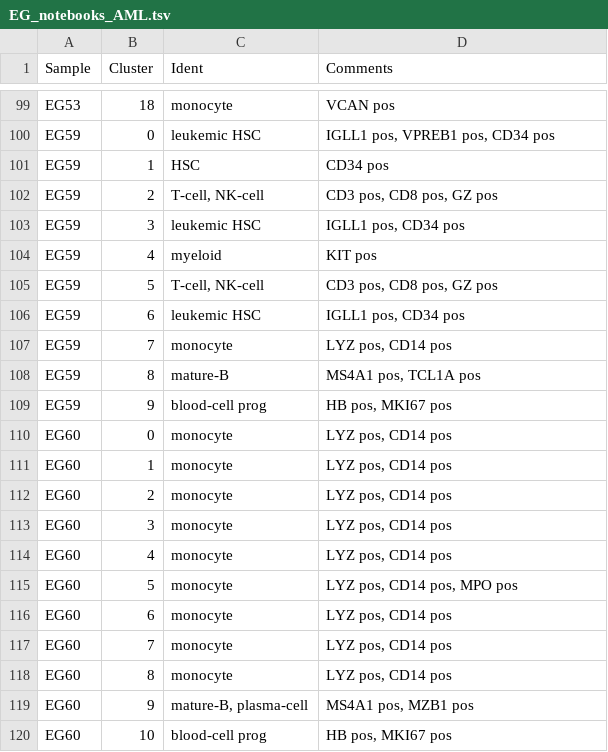
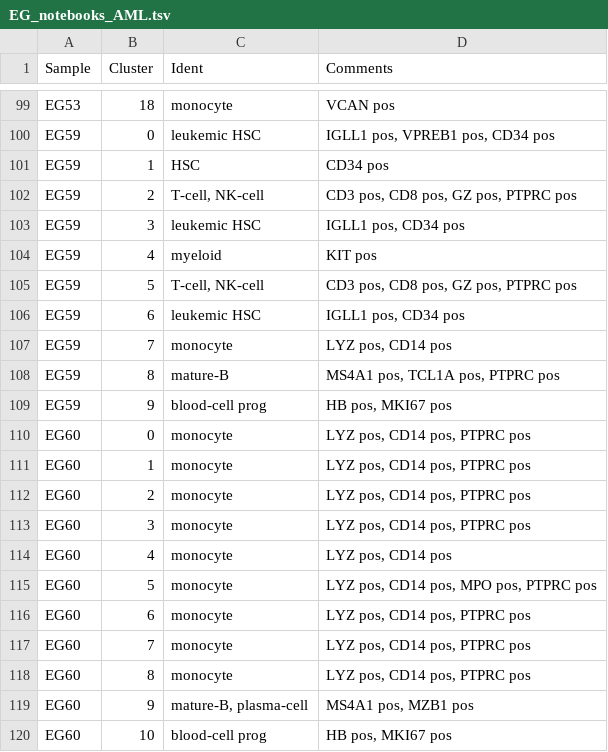
Before and after one commit to citrinehibiscus94/EG_notebooks, a TSV file: EG_notebooks_AML.tsv, drawn as a sheet; only a part is shown, gaps mark what is left out; the diff covers the shown part only.

Commit message:
Update EG_notebooks_AML.tsv

```diff
--- a/EG_notebooks_AML.tsv
+++ b/EG_notebooks_AML.tsv
@@ -101,19 +101,19 @@ EG59	0	leukemic HSC	IGLL1 pos, VPREB1 pos, CD34 pos
 EG59	1	HSC	CD34 pos
-EG59	2	T-cell, NK-cell	CD3 pos, CD8 pos, GZ pos
+EG59	2	T-cell, NK-cell	CD3 pos, CD8 pos, GZ pos, PTPRC pos
 EG59	3	leukemic HSC	IGLL1 pos, CD34 pos
 EG59	4	myeloid	KIT pos
-EG59	5	T-cell, NK-cell	CD3 pos, CD8 pos, GZ pos
+EG59	5	T-cell, NK-cell	CD3 pos, CD8 pos, GZ pos, PTPRC pos
 EG59	6	leukemic HSC	IGLL1 pos, CD34 pos
 EG59	7	monocyte	LYZ pos, CD14 pos
-EG59	8	mature-B	MS4A1 pos, TCL1A pos
+EG59	8	mature-B	MS4A1 pos, TCL1A pos, PTPRC pos
 EG59	9	blood-cell prog	HB pos, MKI67 pos
-EG60	0	monocyte	LYZ pos, CD14 pos
-EG60	1	monocyte	LYZ pos, CD14 pos
-EG60	2	monocyte	LYZ pos, CD14 pos
-EG60	3	monocyte	LYZ pos, CD14 pos
+EG60	0	monocyte	LYZ pos, CD14 pos, PTPRC pos
+EG60	1	monocyte	LYZ pos, CD14 pos, PTPRC pos
+EG60	2	monocyte	LYZ pos, CD14 pos, PTPRC pos
+EG60	3	monocyte	LYZ pos, CD14 pos, PTPRC pos
 EG60	4	monocyte	LYZ pos, CD14 pos
-EG60	5	monocyte	LYZ pos, CD14 pos, MPO pos
-EG60	6	monocyte	LYZ pos, CD14 pos
-EG60	7	monocyte	LYZ pos, CD14 pos
-EG60	8	monocyte	LYZ pos, CD14 pos
+EG60	5	monocyte	LYZ pos, CD14 pos, MPO pos, PTPRC pos
+EG60	6	monocyte	LYZ pos, CD14 pos, PTPRC pos
+EG60	7	monocyte	LYZ pos, CD14 pos, PTPRC pos
+EG60	8	monocyte	LYZ pos, CD14 pos, PTPRC pos
 EG60	9	mature-B, plasma-cell	MS4A1 pos, MZB1 pos
```
Also changed, not shown: 8 edited cells elsewhere in this file.
